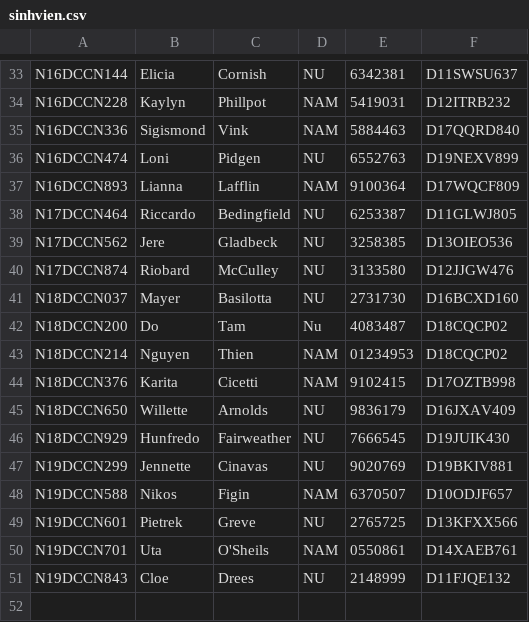
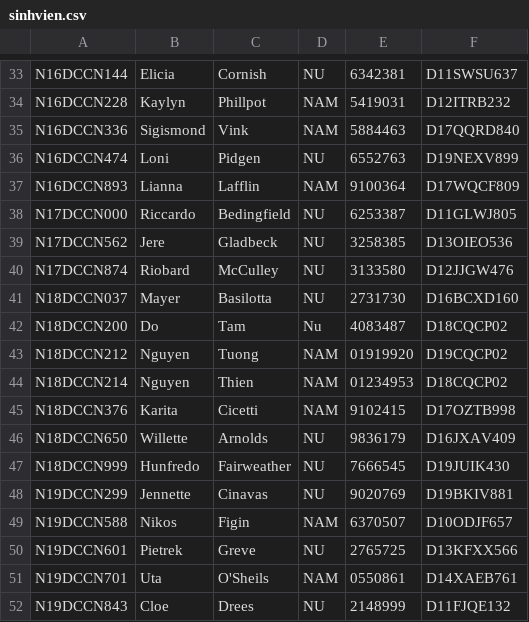
Before and after one commit to WalterClementsJr/CppApp, a CSV file: build/data/sinhvien.csv, drawn as a sheet; only a part is shown, gaps mark what is left out.

```diff
--- a/build/data/sinhvien.csv
+++ b/build/data/sinhvien.csv
@@ -37,3 +37,3 @@ N16DCCN474,Loni,Pidgen,NU,6552763,D19NEXV899
 N16DCCN893,Lianna,Lafflin,NAM,9100364,D17WQCF809
-N17DCCN464,Riccardo,Bedingfield,NU,6253387,D11GLWJ805
+N17DCCN000,Riccardo,Bedingfield,NU,6253387,D11GLWJ805
 N17DCCN562,Jere,Gladbeck,NU,3258385,D13OIEO536
@@ -42,2 +42,3 @@ N18DCCN037,Mayer,Basilotta,NU,2731730,D16BCXD160
 N18DCCN200,Do,Tam,Nu,4083487,D18CQCP02
+N18DCCN212,Nguyen,Tuong,NAM,01919920,D19CQCP02
 N18DCCN214,Nguyen,Thien,NAM,01234953,D18CQCP02
@@ -45,3 +46,3 @@ N18DCCN376,Karita,Cicetti,NAM,9102415,D17OZTB998
 N18DCCN650,Willette,Arnolds,NU,9836179,D16JXAV409
-N18DCCN929,Hunfredo,Fairweather,NU,7666545,D19JUIK430
+N18DCCN999,Hunfredo,Fairweather,NU,7666545,D19JUIK430
 N19DCCN299,Jennette,Cinavas,NU,9020769,D19BKIV881
```
Also changed, not shown: 4 other files.
